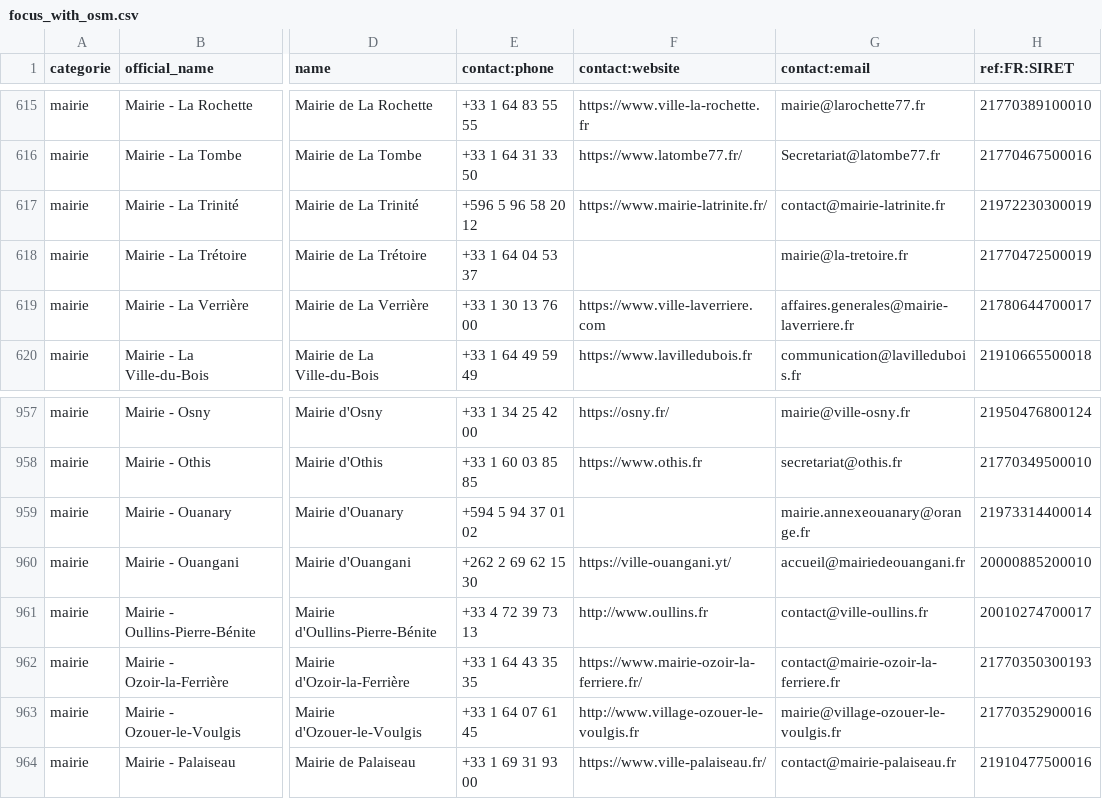
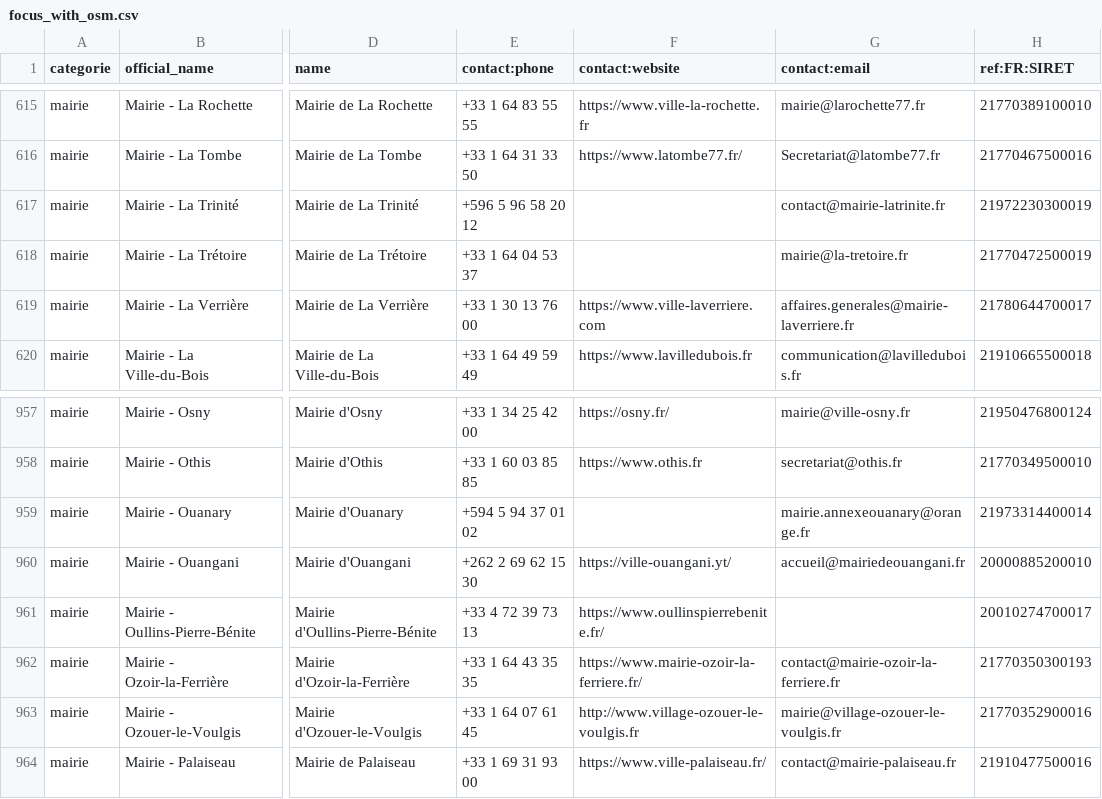
Before and after one commit to nlehuby/sepuqu, a CSV file: focus_with_osm.csv, drawn as a sheet; only a part is shown, gaps mark what is left out; the diff names each change by its address in the sheet, - before the commit and + after, or states it on an @@ line.

Commit message:
deploy: da0aa1c7e8ff277c8c30e41908d1a622efb6cd7e

```diff
--- a/focus_with_osm.csv
+++ b/focus_with_osm.csv
-F617 (contact:website): https://www.mairie-latrinite.fr/
+F617 (contact:website): (empty)
-F961 (contact:website): http://www.oullins.fr
+F961 (contact:website): https://www.oullinspierrebenite.fr/
-G961 (contact:email): contact@ville-oullins.fr
+G961 (contact:email): (empty)
```
